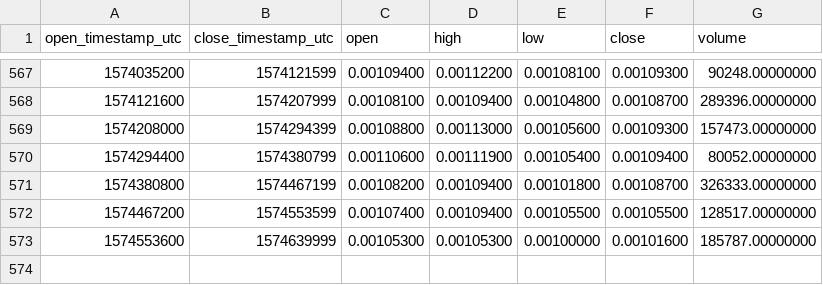
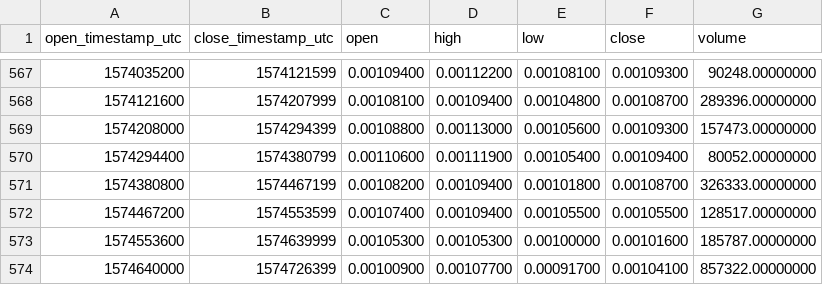
Before and after one commit to cryptobigbro/binance-LOOMBNB, a CSV file: binance-LOOMBNB-1d.csv, drawn as a sheet; only a part is shown, gaps mark what is left out; the diff names each change by its address in the sheet, - before the commit and + after, or states it on an @@ line.

Commit message:
Update OHLCV data.

```diff
--- a/binance-LOOMBNB-1d.csv
+++ b/binance-LOOMBNB-1d.csv
+row 574: 1574640000 | 1574726399 | 0.00100900 | 0.00107700 | 0.00091700 | 0.00104100 | 857322.00000000
```
Also changed, not shown: 1 other file.
